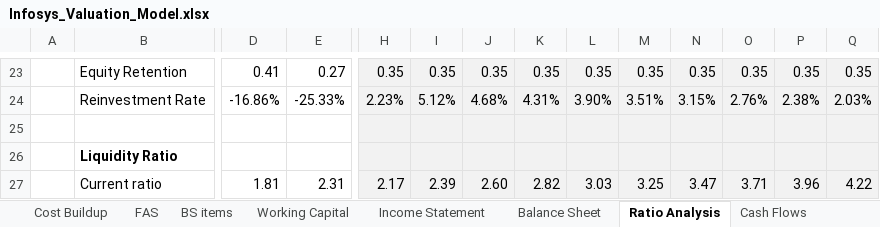
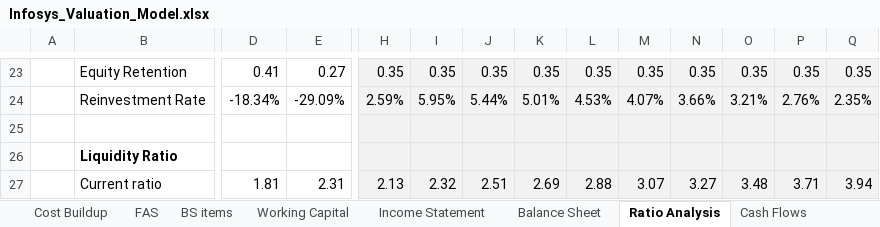
Before and after one commit to kashish220/Infosys-Valuation-Model, an Excel workbook: Infosys_Valuation_Model.xlsx, sheet Ratio Analysis, drawn as a sheet; only a part is shown, gaps mark what is left out; values as stored, in another font and other column widths than the file's, no borders; the diff covers the shown part only; the diff names each change by its address in the sheet, - before the commit and + after, or states it on an @@ line.

```diff
--- a/Infosys_Valuation_Model.xlsx (sheet Ratio Analysis)
+++ b/Infosys_Valuation_Model.xlsx (sheet Ratio Analysis)
-D24: -16.86%
+D24: -18.34%
-E24: -25.33%
+E24: -29.09%
-H24: 2.23%
+H24: 2.59%
-I24: 5.12%
+I24: 5.95%
-J24: 4.68%
+J24: 5.44%
-K24: 4.31%
+K24: 5.01%
-L24: 3.90%
+L24: 4.53%
-M24: 3.51%
+M24: 4.07%
-N24: 3.15%
+N24: 3.66%
-O24: 2.76%
+O24: 3.21%
-P24: 2.38%
+P24: 2.76%
-Q24: 2.03%
+Q24: 2.35%
-H27: 2.17
+H27: 2.13
-I27: 2.39
+I27: 2.32
-J27: 2.60
+J27: 2.51
-K27: 2.82
+K27: 2.69
-L27: 3.03
+L27: 2.88
-M27: 3.25
+M27: 3.07
-N27: 3.47
+N27: 3.27
-O27: 3.71
+O27: 3.48
-P27: 3.96
+P27: 3.71
-Q27: 4.22
+Q27: 3.94
```
Also changed, not shown: 1 removed row and 200 edited cells elsewhere in this sheet, sheet Cash Flows, sheet Standard Income Statement, sheet Income Statement, sheet DCF Valuation, sheet Balance Sheet, sheet Equity Beta, 5 more sheets, formulas that keep their value, charts or pictures.
